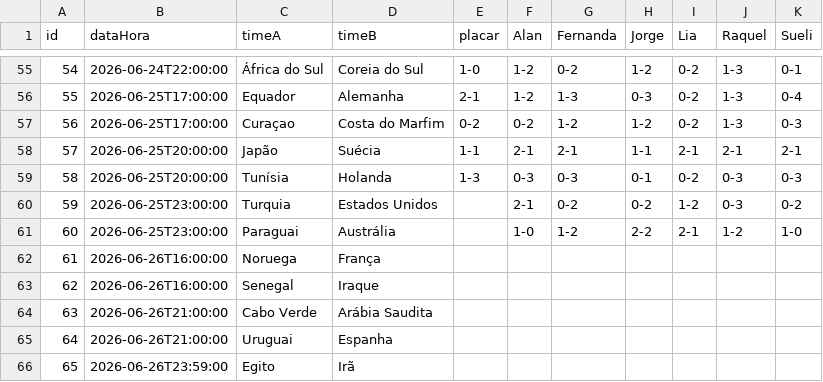
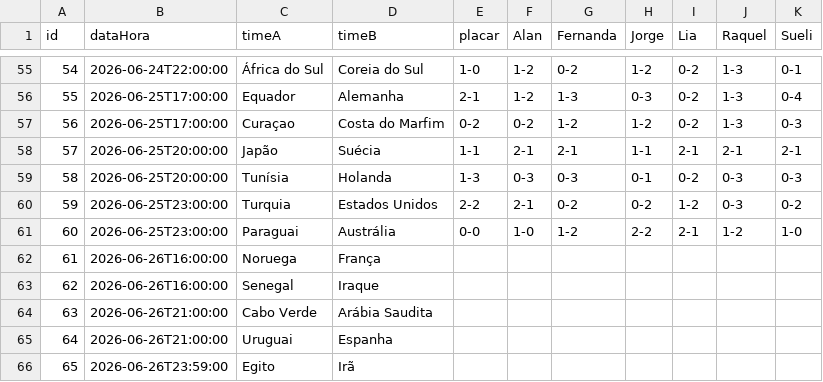
Before and after one commit to jorgerenato/bolao2026, a CSV file: dados.csv, drawn as a sheet; only a part is shown, gaps mark what is left out.

Commit message:
Update dados.csv

```diff
--- a/dados.csv
+++ b/dados.csv
@@ -59,4 +59,4 @@ id,dataHora,timeA,timeB,placar,Alan,Fernanda,Jorge,Lia,Raquel,Sueli
 58,2026-06-25T20:00:00,Tunísia,Holanda,1-3,0-3,0-3,0-1,0-2,0-3,0-3
-59,2026-06-25T23:00:00,Turquia,Estados Unidos,,2-1,0-2,0-2,1-2,0-3,0-2
-60,2026-06-25T23:00:00,Paraguai,Austrália,,1-0,1-2,2-2,2-1,1-2,1-0
+59,2026-06-25T23:00:00,Turquia,Estados Unidos,2-2,2-1,0-2,0-2,1-2,0-3,0-2
+60,2026-06-25T23:00:00,Paraguai,Austrália,0-0,1-0,1-2,2-2,2-1,1-2,1-0
 61,2026-06-26T16:00:00,Noruega,França,,,,,,,
```
